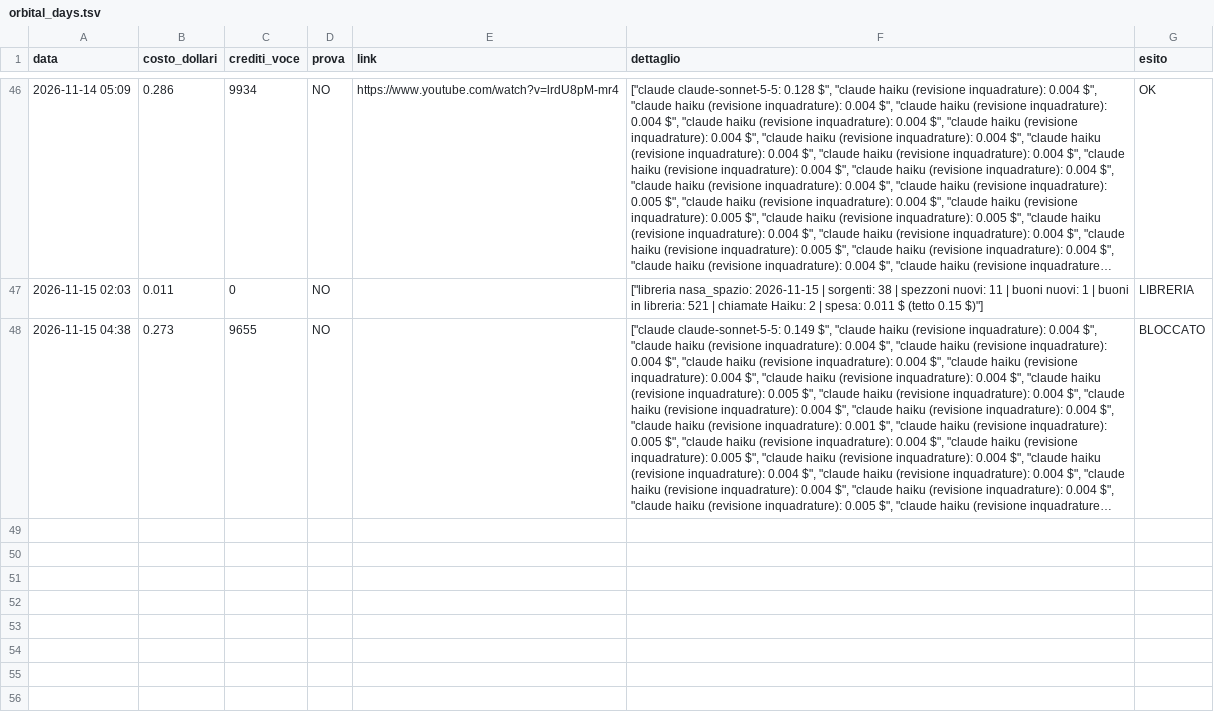
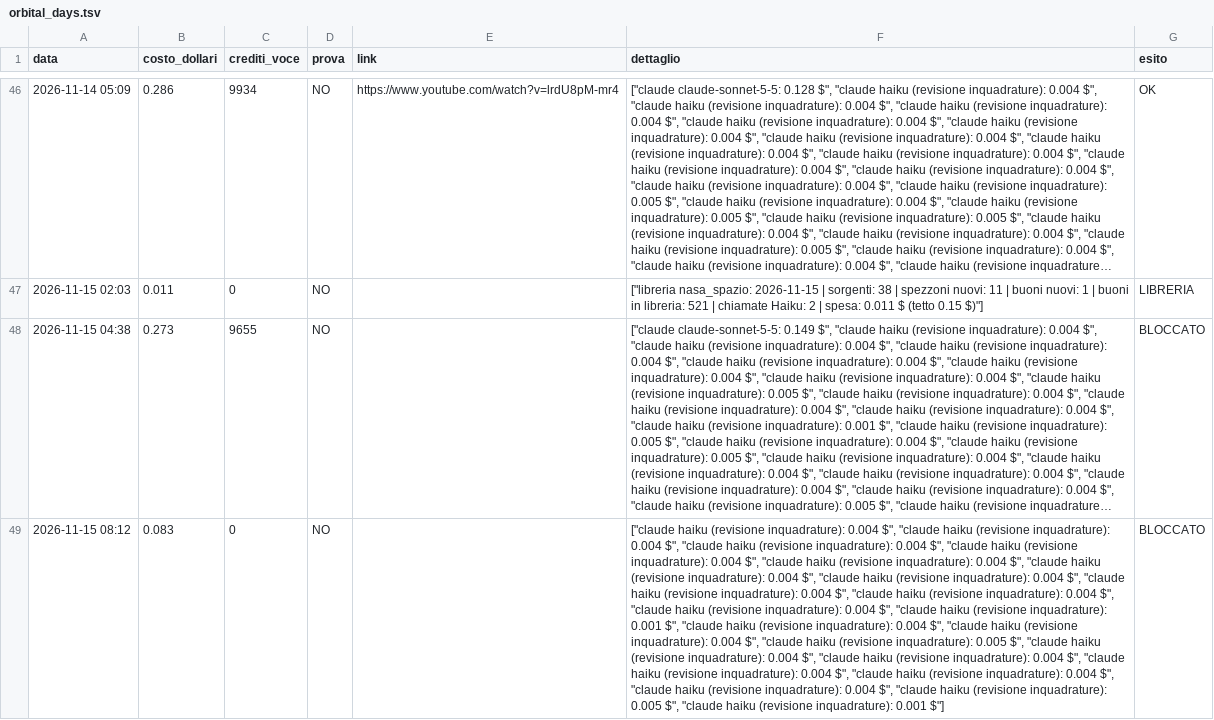
Before and after one commit to gggweb23-gif/ambience, a TSV file: coach/costi/orbital_days.tsv, drawn as a sheet; only a part is shown, gaps mark what is left out; long unchanged cells end in …; the diff names each change by its address in the sheet, - before the commit and + after, or states it on an @@ line.

```diff
--- a/coach/costi/orbital_days.tsv
+++ b/coach/costi/orbital_days.tsv
+row 49: 2026-11-15 08:12 | 0.083 | 0 | NO |  | ["claude haiku (revisione inquadrature): 0.004 $", "claude haiku (revisione inquadrature): 0.004 $", "claude haiku (revisione inquadrature): 0.004 $", "claude haiku (revisione inquadrature): 0.004 $", "claude haiku (revisione inquadrature): 0.004 $", "claude haiku (revisione inquadrature): 0.004 $", "claude haiku (revisione inquadrature): 0.004 $", "claude haiku (revisione inquadrature): 0.004 $", "claude haiku (revisione inquadrature): 0.004 $", "claude haiku (revisione inquadrature): 0.004 $", "claude haiku (revisione inquadrature): 0.001 $", "claude haiku (revisione inquadrature): 0.004 $", "claude haiku (revisione inquadrature): 0.004 $", "claude haiku (revisione inquadrature): 0.005 $", "claude haiku (revisione inquadrature): 0.004 $", "claude haiku (revisione inquadrature): 0.004 $", "claude haiku (revisione inquadrature): 0.004 $", "claude haiku (revisione inquadrature): 0.004 $", "claude haiku (revisione inquadrature): 0.004 $", "claude haiku (revisione inquadrature): 0.005 $", "claude haiku (revisione inquadrature): 0.001 $"] | BLOCCATO
```
Also changed, not shown: 5 other files.
